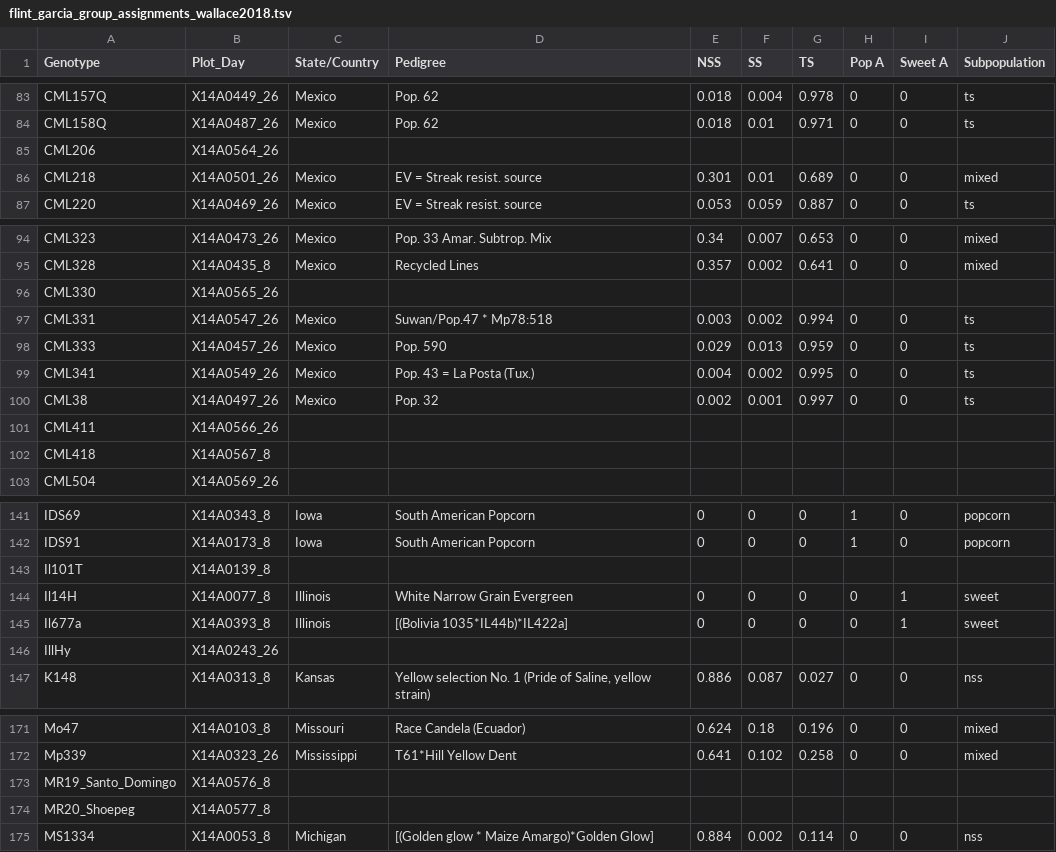
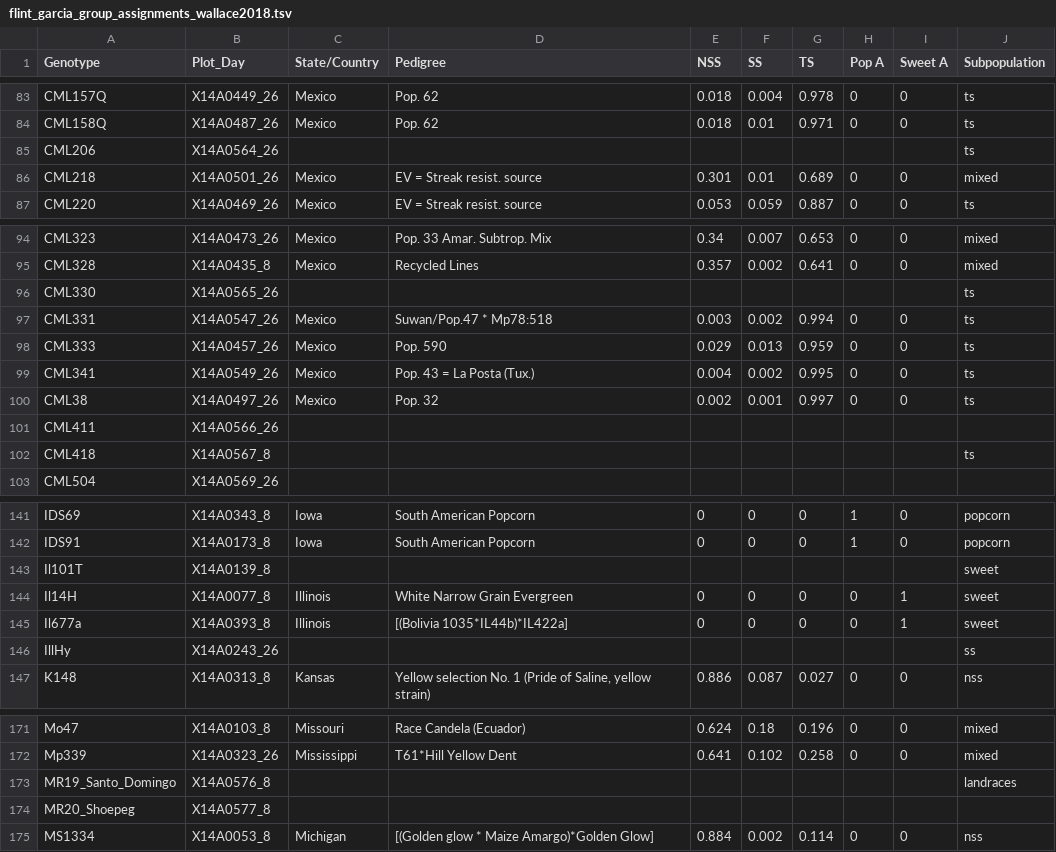
Before and after one commit to SantosRAC/maize_microbiome_transcriptomics, a TSV file: poster_presentation_notebooks/plant_center_retreat_2024/flint_garcia_group_assignments_wallace2018.tsv, drawn as a sheet; only a part is shown, gaps mark what is left out; the diff covers the shown part only.

Commit message:
Adding group names by Romay 2013

```diff
--- a/poster_presentation_notebooks/plant_center_retreat_2024/flint_garcia_group_assignments_wallace2018.tsv
+++ b/poster_presentation_notebooks/plant_center_retreat_2024/flint_garcia_group_assignments_wallace2018.tsv
@@ -84,3 +84,3 @@ CML157Q	X14A0449_26	Mexico	Pop. 62	0.018	0.004	0.978	0	0	ts
 CML158Q	X14A0487_26	Mexico	Pop. 62	0.018	0.01	0.971	0	0	ts
-CML206	X14A0564_26								
+CML206	X14A0564_26								ts
 CML218	X14A0501_26	Mexico	EV = Streak resist. source	0.301	0.01	0.689	0	0	mixed
@@ -95,3 +95,3 @@ CML323	X14A0473_26	Mexico	Pop. 33 Amar. Subtrop. Mix	0.34	0.007	0.653	0	0	mixed
 CML328	X14A0435_8	Mexico	Recycled Lines	0.357	0.002	0.641	0	0	mixed
-CML330	X14A0565_26								
+CML330	X14A0565_26								ts
 CML331	X14A0547_26	Mexico	Suwan/Pop.47 * Mp78:518	0.003	0.002	0.994	0	0	ts
@@ -101,3 +101,3 @@ CML38	X14A0497_26	Mexico	Pop. 32	0.002	0.001	0.997	0	0	ts
 CML411	X14A0566_26								
-CML418	X14A0567_8								
+CML418	X14A0567_8								ts
 CML504	X14A0569_26								
@@ -142,6 +142,6 @@ IDS69	X14A0343_8	Iowa	South American Popcorn	0	0	0	1	0	popcorn
 IDS91	X14A0173_8	Iowa	South American Popcorn	0	0	0	1	0	popcorn
-Il101T	X14A0139_8								
+Il101T	X14A0139_8								sweet
 Il14H	X14A0077_8	Illinois	White Narrow Grain Evergreen	0	0	0	0	1	sweet
 Il677a	X14A0393_8	Illinois	[(Bolivia 1035*IL44b)*IL422a]	0	0	0	0	1	sweet
-IllHy	X14A0243_26								
+IllHy	X14A0243_26								ss
 K148	X14A0313_8	Kansas	Yellow selection No. 1 (Pride of Saline, yellow strain)	0.886	0.087	0.027	0	0	nss
@@ -172,3 +172,3 @@ Mo47	X14A0103_8	Missouri	Race Candela (Ecuador) 	0.624	0.18	0.196	0	0	mixed
 Mp339	X14A0323_26	Mississippi	T61*Hill Yellow Dent	0.641	0.102	0.258	0	0	mixed
-MR19_Santo_Domingo	X14A0576_8								
+MR19_Santo_Domingo	X14A0576_8								landraces
 MR20_Shoepeg	X14A0577_8								
```
Also changed, not shown: 1 edited cell elsewhere in this file.
